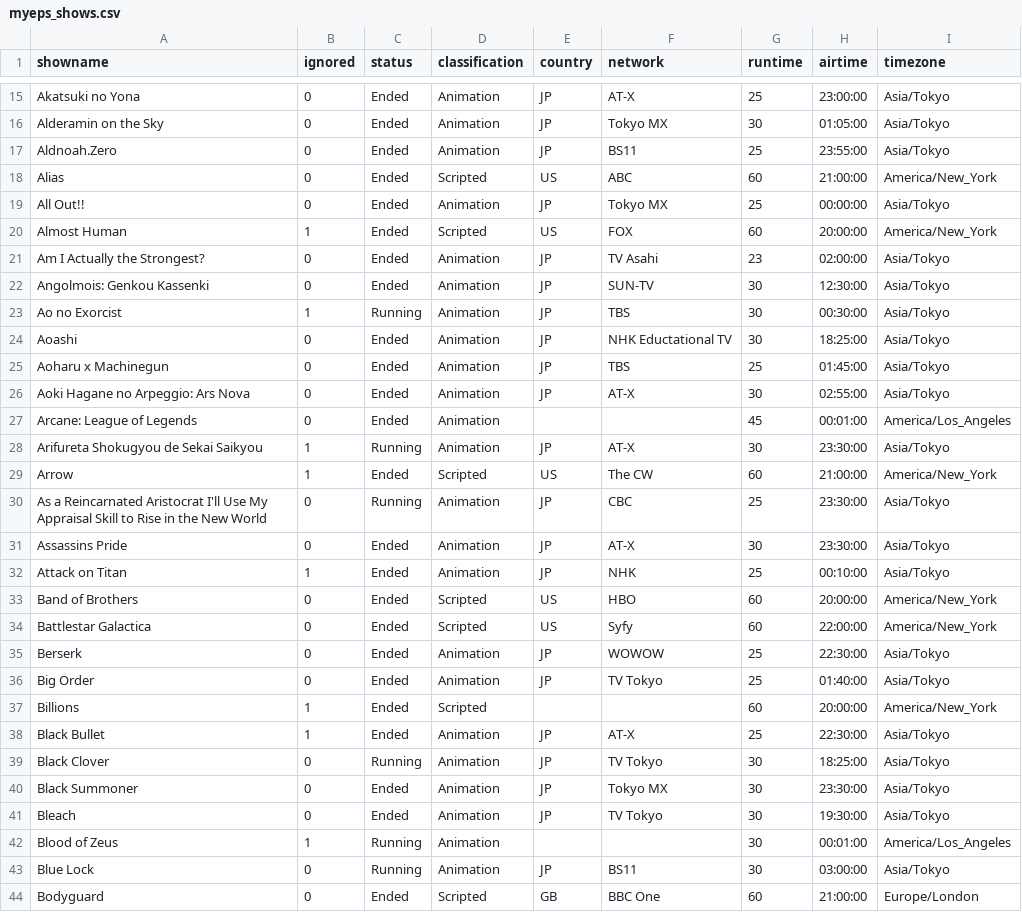
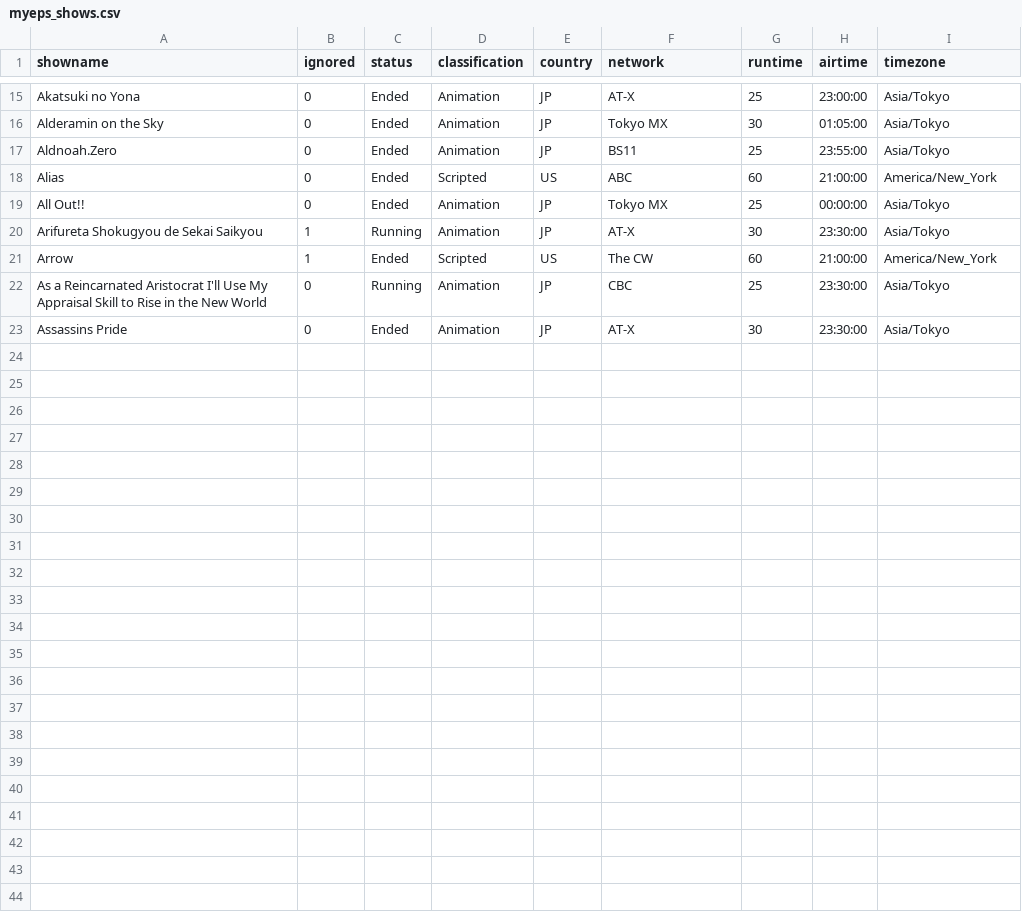
Before and after one commit to sagy101/TV-Tracker, a CSV file: myeps_shows.csv, drawn as a sheet; only a part is shown, gaps mark what is left out.

```diff
--- a/myeps_shows.csv
+++ b/myeps_shows.csv
@@ -19,10 +19,2 @@ Alias,0,Ended,Scripted,US,ABC,60,21:00:00,America/New_York
 "All Out!!",0,Ended,Animation,JP,"Tokyo MX",25,00:00:00,Asia/Tokyo
-"Almost Human",1,Ended,Scripted,US,FOX,60,20:00:00,America/New_York
-"Am I Actually the Strongest?",0,Ended,Animation,JP,"TV Asahi",23,02:00:00,Asia/Tokyo
-"Angolmois: Genkou Kassenki",0,Ended,Animation,JP,SUN-TV,30,12:30:00,Asia/Tokyo
-"Ao no Exorcist",1,Running,Animation,JP,TBS,30,00:30:00,Asia/Tokyo
-Aoashi,0,Ended,Animation,JP,"NHK Eductational TV",30,18:25:00,Asia/Tokyo
-"Aoharu x Machinegun",0,Ended,Animation,JP,TBS,25,01:45:00,Asia/Tokyo
-"Aoki Hagane no Arpeggio: Ars Nova",0,Ended,Animation,JP,AT-X,30,02:55:00,Asia/Tokyo
-"Arcane: League of Legends",0,Ended,Animation,,,45,00:01:00,America/Los_Angeles
 "Arifureta Shokugyou de Sekai Saikyou",1,Running,Animation,JP,AT-X,30,23:30:00,Asia/Tokyo
@@ -31,14 +23 @@ Arrow,1,Ended,Scripted,US,"The CW",60,21:00:00,America/New_York
 "Assassins Pride",0,Ended,Animation,JP,AT-X,30,23:30:00,Asia/Tokyo
-"Attack on Titan",1,Ended,Animation,JP,NHK,25,00:10:00,Asia/Tokyo
-"Band of Brothers",0,Ended,Scripted,US,HBO,60,20:00:00,America/New_York
-"Battlestar Galactica",0,Ended,Scripted,US,Syfy,60,22:00:00,America/New_York
-Berserk,0,Ended,Animation,JP,WOWOW,25,22:30:00,Asia/Tokyo
-"Big Order",0,Ended,Animation,JP,"TV Tokyo",25,01:40:00,Asia/Tokyo
-Billions,1,Ended,Scripted,,,60,20:00:00,America/New_York
-"Black Bullet",1,Ended,Animation,JP,AT-X,25,22:30:00,Asia/Tokyo
-"Black Clover",0,Running,Animation,JP,"TV Tokyo",30,18:25:00,Asia/Tokyo
-"Black Summoner",0,Ended,Animation,JP,"Tokyo MX",30,23:30:00,Asia/Tokyo
-Bleach,0,Ended,Animation,JP,"TV Tokyo",30,19:30:00,Asia/Tokyo
-"Blood of Zeus",1,Running,Animation,,,30,00:01:00,America/Los_Angeles
-"Blue Lock",0,Running,Animation,JP,BS11,30,03:00:00,Asia/Tokyo
-Bodyguard,0,Ended,Scripted,GB,"BBC One",60,21:00:00,Europe/London
```
Also changed, not shown: 7 other files.
